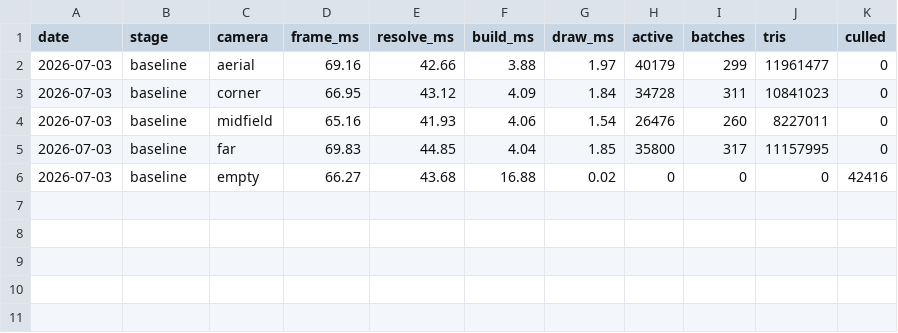
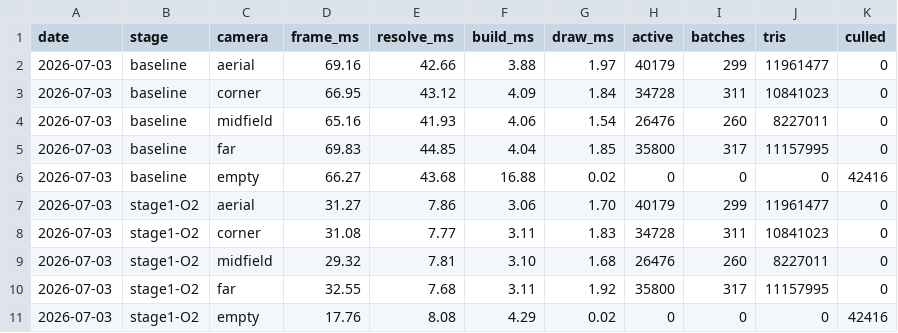
Before and after one commit to ElectricJack/matter-engine, a CSV file: MatterEngine3/docs/perf/meadow_sweep.csv, drawn as a sheet; the diff names each change by its address in the sheet, - before the commit and + after, or states it on an @@ line.

```diff
--- a/MatterEngine3/docs/perf/meadow_sweep.csv
+++ b/MatterEngine3/docs/perf/meadow_sweep.csv
+row 7: 2026-07-03 | stage1-O2 | aerial | 31.27 | 7.86 | 3.06 | 1.70 | 40179 | 299 | 11961477 | 0
+row 8: 2026-07-03 | stage1-O2 | corner | 31.08 | 7.77 | 3.11 | 1.83 | 34728 | 311 | 10841023 | 0
+row 9: 2026-07-03 | stage1-O2 | midfield | 29.32 | 7.81 | 3.10 | 1.68 | 26476 | 260 | 8227011 | 0
+row 10: 2026-07-03 | stage1-O2 | far | 32.55 | 7.68 | 3.11 | 1.92 | 35800 | 317 | 11157995 | 0
+row 11: 2026-07-03 | stage1-O2 | empty | 17.76 | 8.08 | 4.29 | 0.02 | 0 | 0 | 0 | 42416
```
Also changed, not shown: 1 other file.
